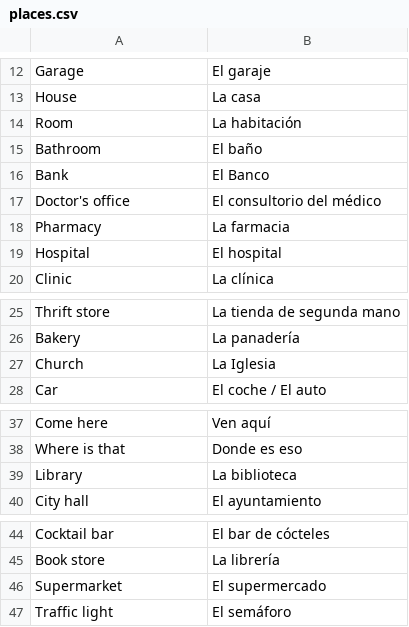
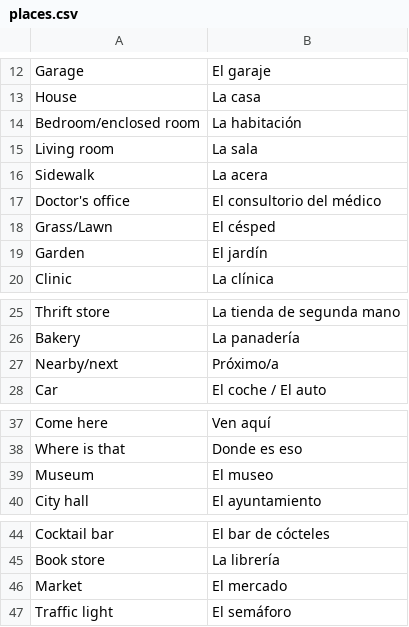
Before and after one commit to chelseywilks/spanish-flashcards, a CSV file: public/lessons/places.csv, drawn as a sheet; only a part is shown, gaps mark what is left out.

```diff
--- a/public/lessons/places.csv
+++ b/public/lessons/places.csv
@@ -13,8 +13,8 @@ Garage,El garaje
 House,La casa
-Room,La habitación
-Bathroom,El baño
-Bank,El Banco
+Bedroom/enclosed room,La habitación
+Living room,La sala
+Sidewalk,La acera
 Doctor's office,El consultorio del médico
-Pharmacy,La farmacia
-Hospital,El hospital
+Grass/Lawn,El césped
+Garden,El jardín
 Clinic,La clínica
@@ -26,3 +26,3 @@ Thrift store,La tienda de segunda mano
 Bakery,La panadería
-Church,La Iglesia
+Nearby/next,Próximo/a
 Car,El coche / El auto
@@ -38,3 +38,3 @@ Come here,Ven aquí
 Where is that,Donde es eso
-Library,La biblioteca
+Museum,El museo
 City hall,El ayuntamiento
@@ -45,3 +45,3 @@ Cocktail bar,El bar de cócteles
 Book store,La librería
-Supermarket,El supermercado
+Market,El mercado
 Traffic light,El semáforo
```
Also changed, not shown: public/lessons/adverbs-and-adjectives.csv, public/lessons/food.csv.
